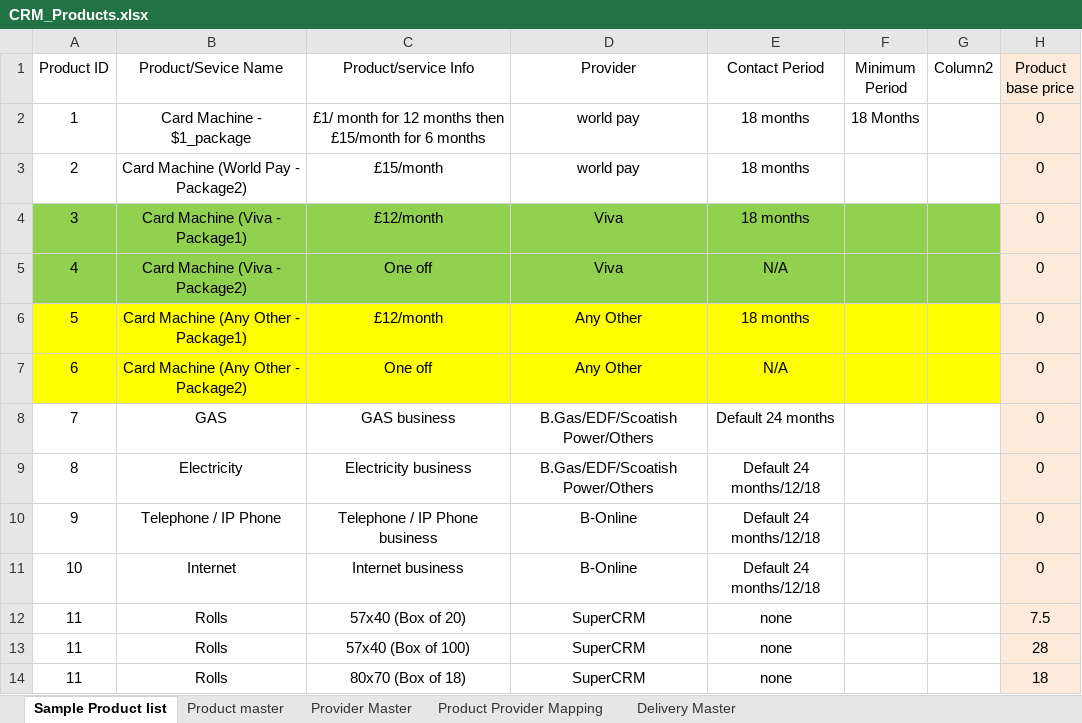
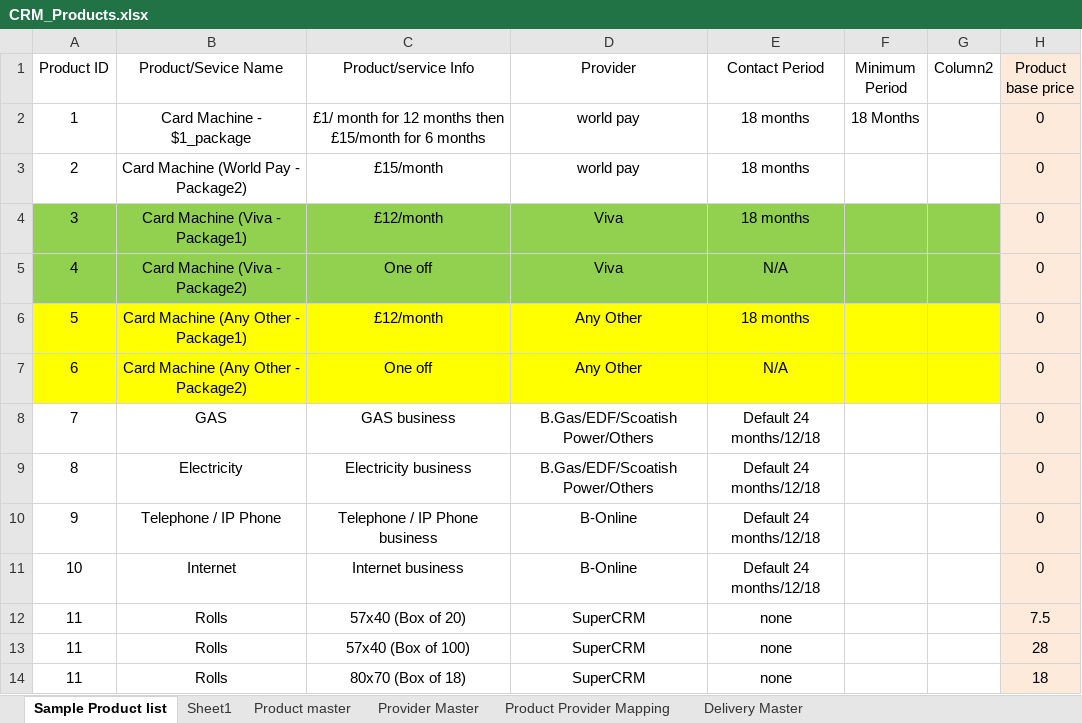
Before and after one commit to Superconnexions/SuperCRM, an Excel workbook: Documents/CRM_Products.xlsx, sheet Sample Product list, drawn as a sheet; only a part is shown; values as stored, in another font and other column widths than the file's, no borders; table styles not drawn; the diff names each change by its address in the sheet, - before the commit and + after, or states it on an @@ line.

Commit message:
Product update

```diff
--- a/Documents/CRM_Products.xlsx (sheet Sample Product list)
+++ b/Documents/CRM_Products.xlsx (sheet Sample Product list)
+sheet tab: Sheet1
-E8 (Contact Period): Default 24 months
+E8 (Contact Period): Default 24 months/12/18
```
Also changed, not shown: 22 other files.
